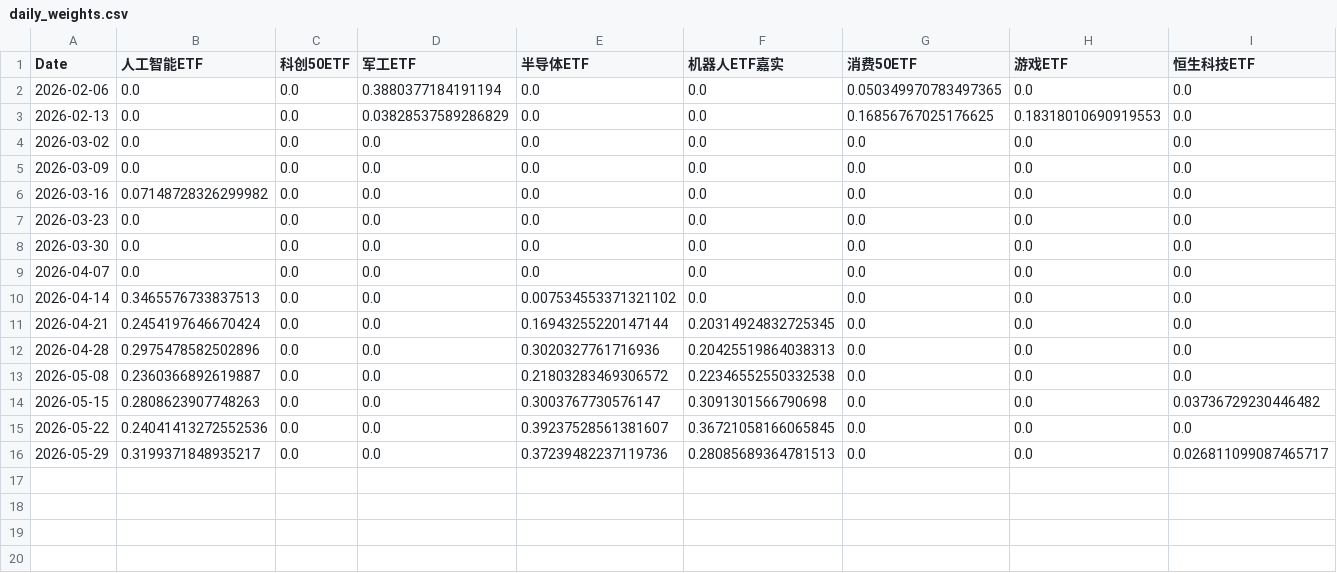
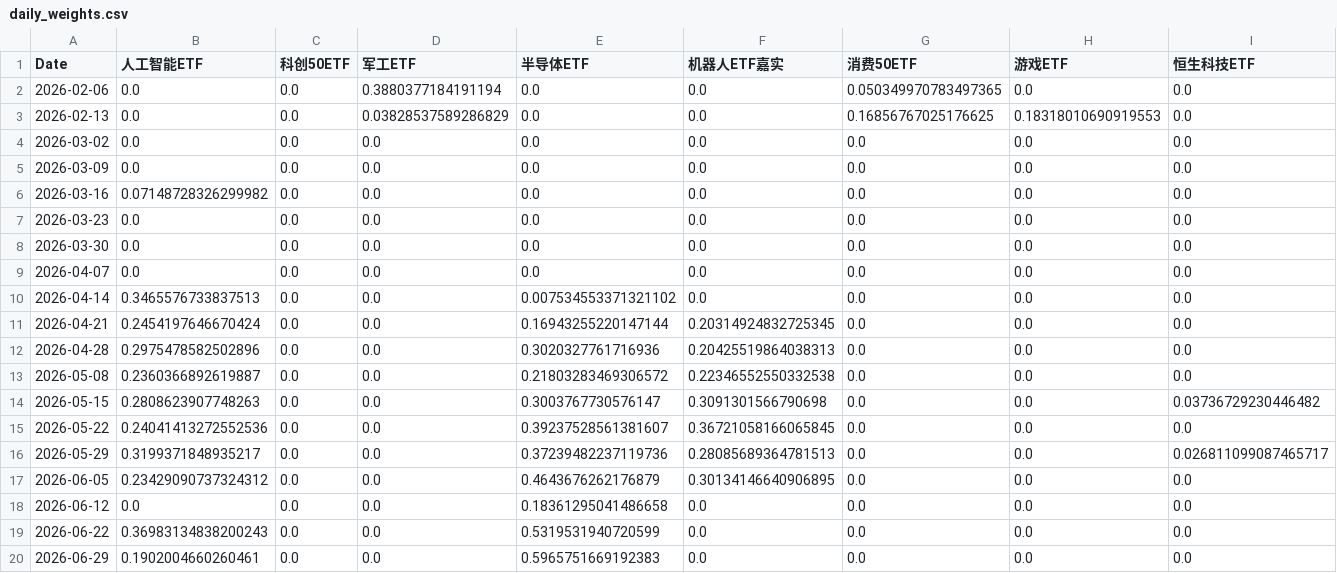
Before and after one commit to evilpapa/stock-backtrader-webapp, a CSV file: examples/sector_rotation/backtest_results/daily_weights.csv, drawn as a sheet; only a part is shown; rows hold the shown columns only; the diff names each change by its address in the sheet, - before the commit and + after, or states it on an @@ line.

```diff
--- a/examples/sector_rotation/backtest_results/daily_weights.csv
+++ b/examples/sector_rotation/backtest_results/daily_weights.csv
+row 17: 2026-06-05 | 0.23429090737324312 | 0.0 | 0.0 | 0.4643676262176879 | 0.30134146640906895 | 0.0 | 0.0 | 0.0
+row 18: 2026-06-12 | 0.0 | 0.0 | 0.0 | 0.18361295041486658 | 0.0 | 0.0 | 0.0 | 0.0
+row 19: 2026-06-22 | 0.36983134838200243 | 0.0 | 0.0 | 0.5319531940720599 | 0.0 | 0.0 | 0.0 | 0.0
+row 20: 2026-06-29 | 0.1902004660260461 | 0.0 | 0.0 | 0.5965751669192383 | 0.0 | 0.0 | 0.0 | 0.0
```
Also changed, not shown: examples/etf_momentum/backtest_results/daily_weights.csv, examples/sector_rotation/backtest_results/cumulative_returns.csv, 39 other files.
